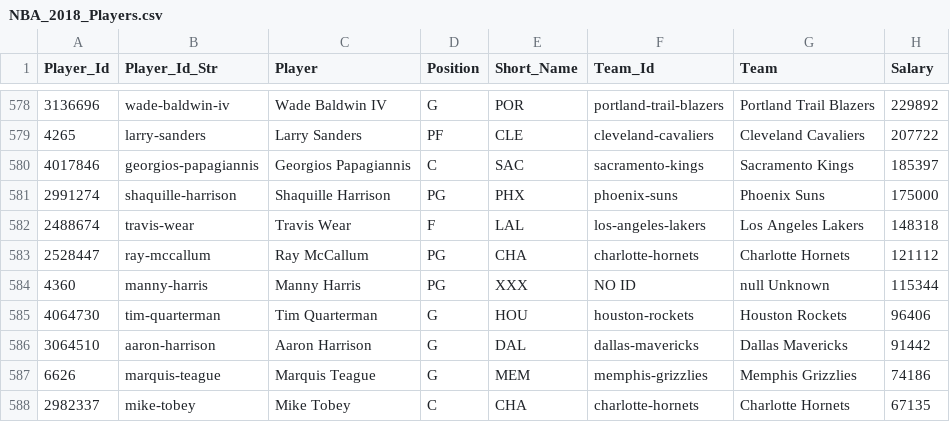
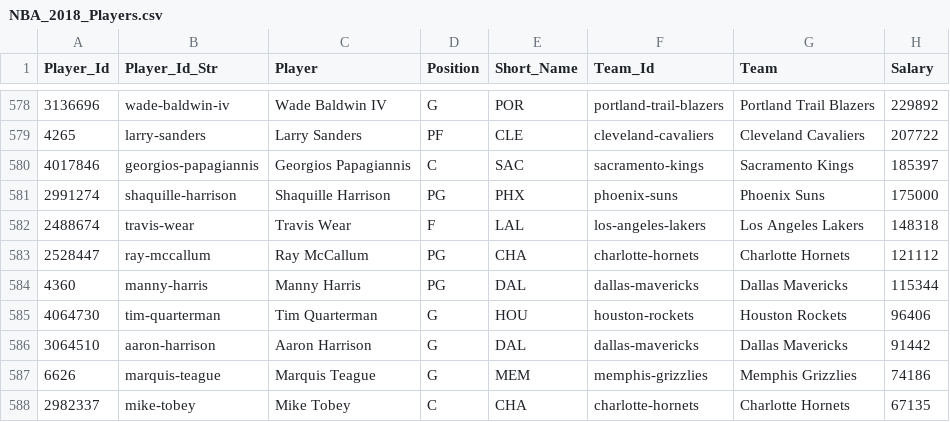
Before and after one commit to MattC137/Open_Data, a CSV file: Data/Sports/NBA/NBA_2018_Players.csv, drawn as a sheet; only a part is shown, gaps mark what is left out; the diff names each change by its address in the sheet, - before the commit and + after, or states it on an @@ line.

```diff
--- a/Data/Sports/NBA/NBA_2018_Players.csv
+++ b/Data/Sports/NBA/NBA_2018_Players.csv
-E584 (Short_Name): XXX
+E584 (Short_Name): DAL
-F584 (Team_Id): NO ID
+F584 (Team_Id): dallas-mavericks
-G584 (Team): null Unknown
+G584 (Team): Dallas Mavericks
```
Also changed, not shown: 2 other files.
